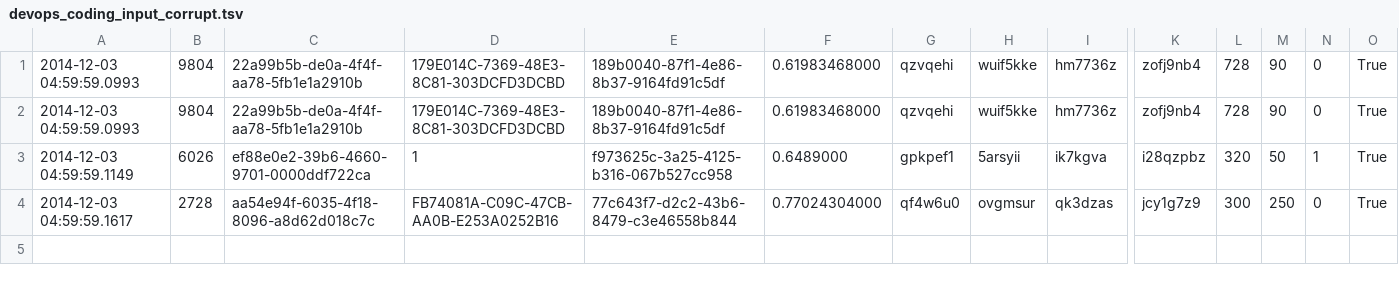
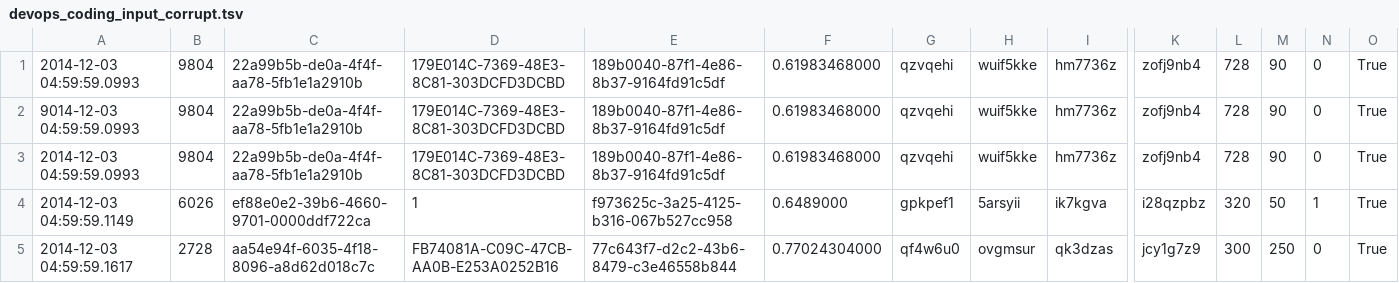
Before and after one commit to eshbaugh/temp-forecast, a TSV file: data/devops_coding_input_corrupt.tsv, drawn as a sheet; only a part is shown, gaps mark what is left out; rows hold the shown columns only; the diff names each change by its address in the sheet, - before the commit and + after, or states it on an @@ line.

```diff
--- a/data/devops_coding_input_corrupt.tsv
+++ b/data/devops_coding_input_corrupt.tsv
+row 2: 9014-12-03 04:59:59.0993 | 9804 | 22a99b5b-de0a-4f4f-aa78-5fb1e1a2910b | 179E014C-7369-48E3-8C81-303DCFD3DCBD | 189b0040-87f1-4e86-8b37-9164fd91c5df | 0.61983468000 | qzvqehi | wuif5kke | hm7736z | zofj9nb4 | 728 | 90 | 0 | True
```
Also changed, not shown: 1 other file.
